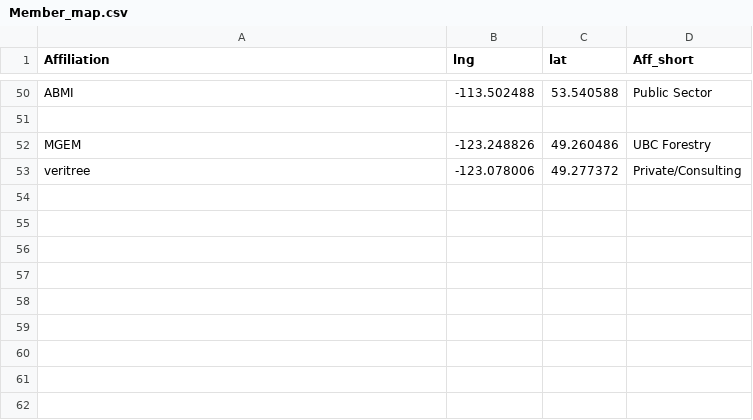
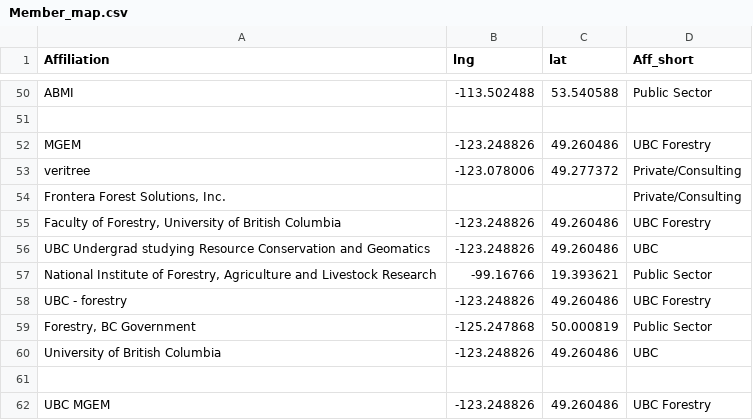
Before and after one commit to scgis-canada-vancouver/scgis-canada-vancouver.github.io, a CSV file: Member_map.csv, drawn as a sheet; only a part is shown, gaps mark what is left out.

Commit message:
Update Member_map.csv

```diff
--- a/Member_map.csv
+++ b/Member_map.csv
@@ -53 +53,10 @@ MGEM,-123.248826,49.260486,UBC Forestry
 veritree,-123.078006,49.277372,Private/Consulting
+"Frontera Forest Solutions, Inc.",,,Private/Consulting
+"Faculty of Forestry, University of British Columbia",-123.248826,49.260486,UBC Forestry
+UBC Undergrad studying Resource Conservation and Geomatics,-123.248826,49.260486,UBC
+"National Institute of Forestry, Agriculture and Livestock Research",-99.16766,19.393621,Public Sector
+UBC - forestry,-123.248826,49.260486,UBC Forestry
+"Forestry, BC Government",-125.247868,50.000819,Public Sector
+University of British Columbia,-123.248826,49.260486,UBC
+,,,
+UBC MGEM,-123.248826,49.260486,UBC Forestry
```
